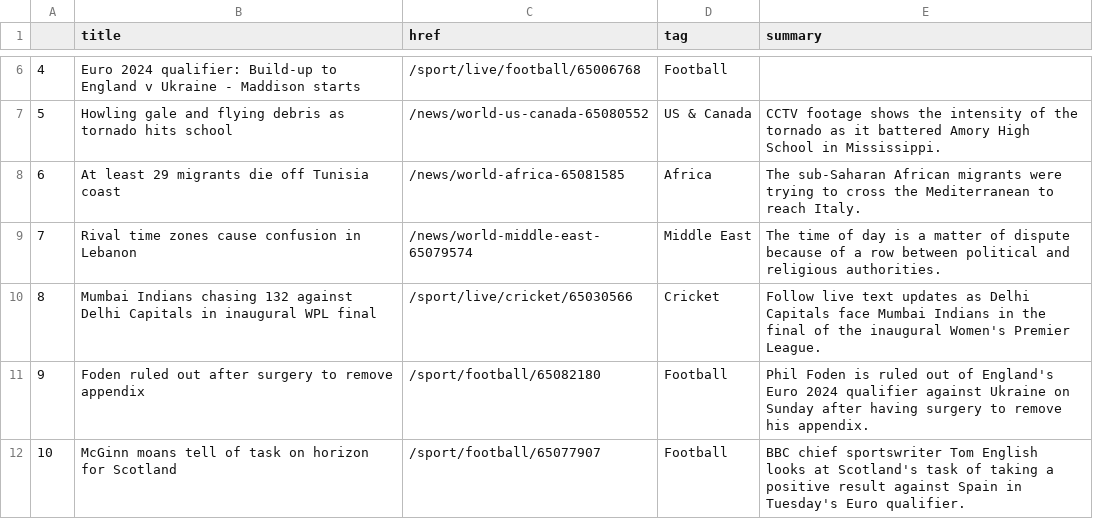
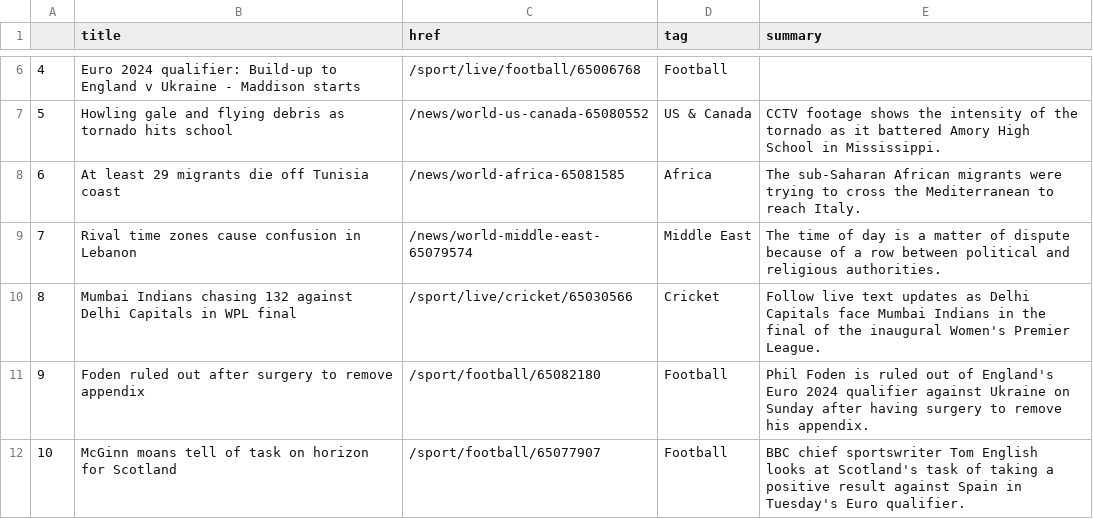
Before and after one commit to jjs021/auto_scraper, a CSV file: bbc-headlines.csv, drawn as a sheet; only a part is shown, gaps mark what is left out.

```diff
--- a/bbc-headlines.csv
+++ b/bbc-headlines.csv
@@ -9,3 +9,3 @@
 7,Rival time zones cause confusion in Lebanon,/news/world-middle-east-65079574,Middle East,The time of day is a matter of dispute because of a row between political and religious authorities.
-8,Mumbai Indians chasing 132 against Delhi Capitals in inaugural WPL final,/sport/live/cricket/65030566,Cricket,Follow live text updates as Delhi Capitals face Mumbai Indians in the final of the inaugural Women's Premier League.
+8,Mumbai Indians chasing 132 against Delhi Capitals in WPL final,/sport/live/cricket/65030566,Cricket,Follow live text updates as Delhi Capitals face Mumbai Indians in the final of the inaugural Women's Premier League.
 9,Foden ruled out after surgery to remove appendix,/sport/football/65082180,Football,Phil Foden is ruled out of England's Euro 2024 qualifier against Ukraine on Sunday after having surgery to remove his appendix.
```
